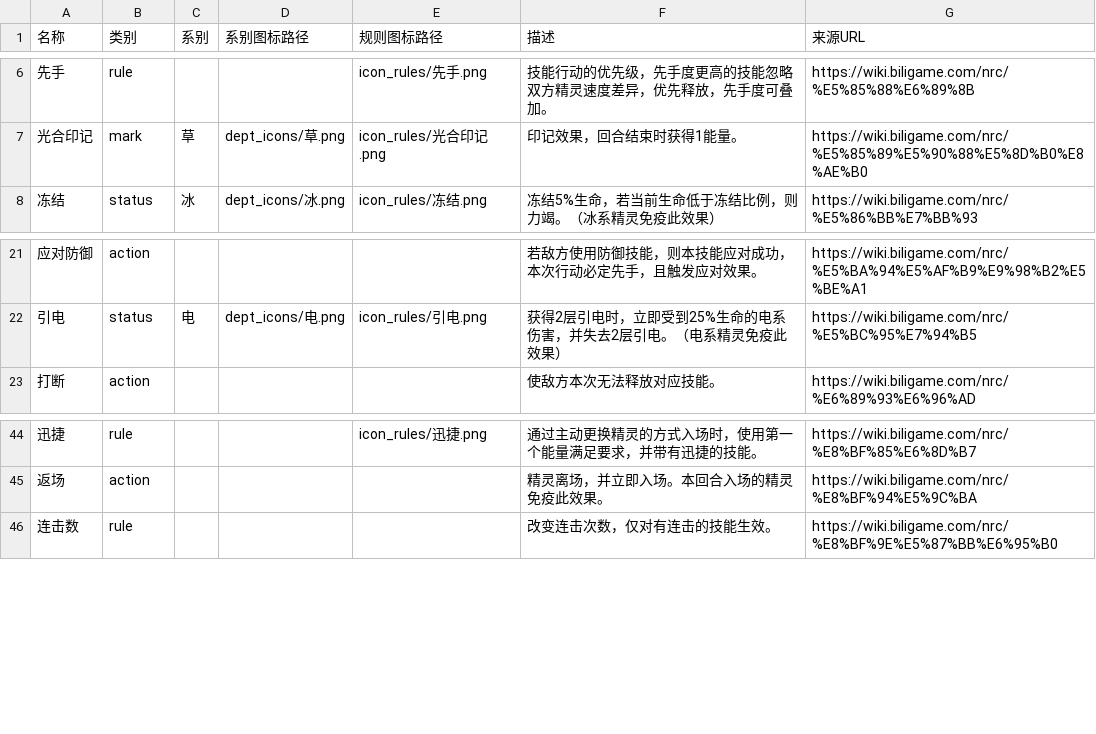
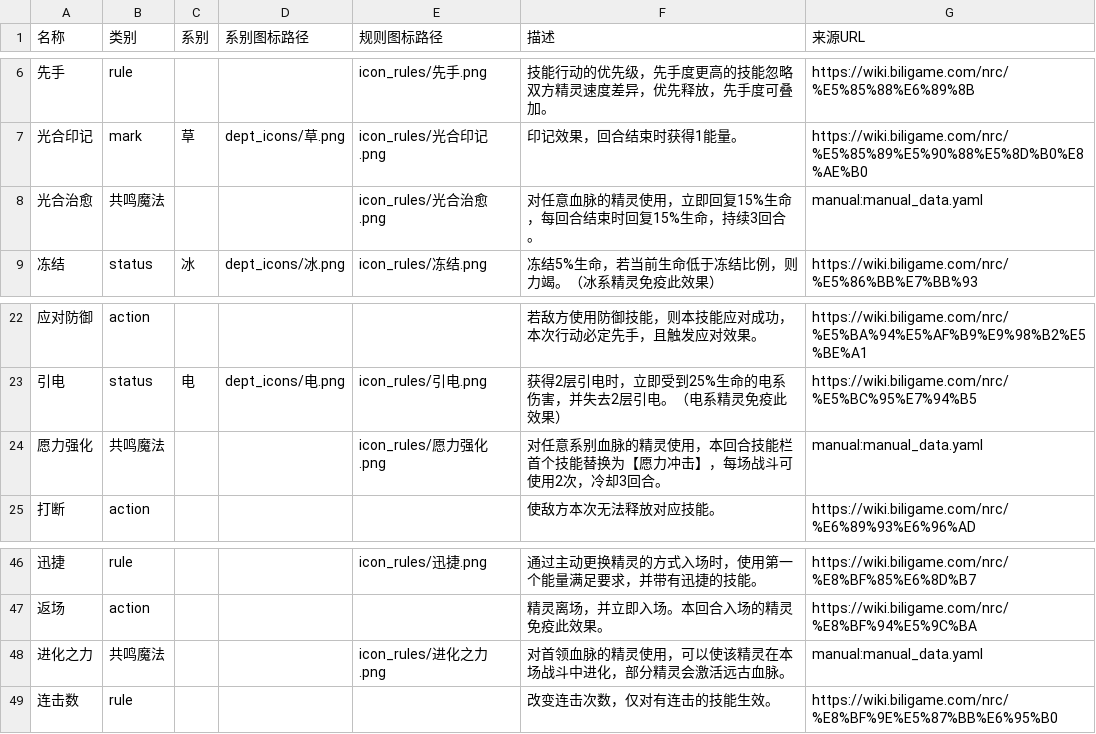
Before and after one commit to ystkc/NRC_BATTLE_LAB, a CSV file: data/wiki/game_descriptions.csv, drawn as a sheet; only a part is shown, gaps mark what is left out.

```diff
--- a/data/wiki/game_descriptions.csv
+++ b/data/wiki/game_descriptions.csv
@@ -7,2 +7,3 @@
 光合印记,mark,草,dept_icons/草.png,icon_rules/光合印记.png,印记效果，回合结束时获得1能量。,https://wiki.biligame.com/nrc/%E5%85%89%E5%90%88%E5%8D%B0%E8%AE%B0
+光合治愈,共鸣魔法,,,icon_rules/光合治愈.png,对任意血脉的精灵使用，立即回复15%生命，每回合结束时回复15%生命，持续3回合。,manual:manual_data.yaml
 冻结,status,冰,dept_icons/冰.png,icon_rules/冻结.png,冻结5%生命，若当前生命低于冻结比例，则力竭。（冰系精灵免疫此效果）,https://wiki.biligame.com/nrc/%E5%86%BB%E7%BB%93
@@ -22,2 +23,3 @@
 引电,status,电,dept_icons/电.png,icon_rules/引电.png,获得2层引电时，立即受到25%生命的电系伤害，并失去2层引电。（电系精灵免疫此效果）,https://wiki.biligame.com/nrc/%E5%BC%95%E7%94%B5
+愿力强化,共鸣魔法,,,icon_rules/愿力强化.png,对任意系别血脉的精灵使用，本回合技能栏首个技能替换为【愿力冲击】，每场战斗可使用2次，冷却3回合。,manual:manual_data.yaml
 打断,action,,,,使敌方本次无法释放对应技能。,https://wiki.biligame.com/nrc/%E6%89%93%E6%96%AD
@@ -45,2 +47,3 @@
 返场,action,,,,精灵离场，并立即入场。本回合入场的精灵免疫此效果。,https://wiki.biligame.com/nrc/%E8%BF%94%E5%9C%BA
+进化之力,共鸣魔法,,,icon_rules/进化之力.png,对首领血脉的精灵使用，可以使该精灵在本场战斗中进化，部分精灵会激活远古血脉。,manual:manual_data.yaml
 连击数,rule,,,,改变连击次数，仅对有连击的技能生效。,https://wiki.biligame.com/nrc/%E8%BF%9E%E5%87%BB%E6%95%B0
```
Also changed, not shown: data/wiki/skills.csv, 51 other files.
